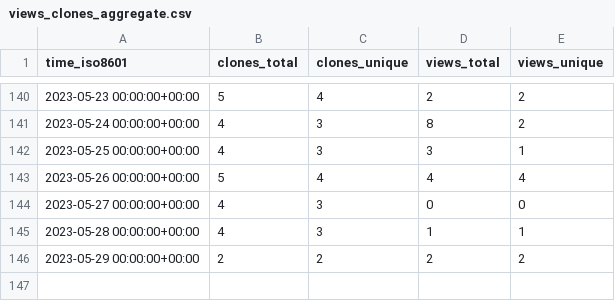
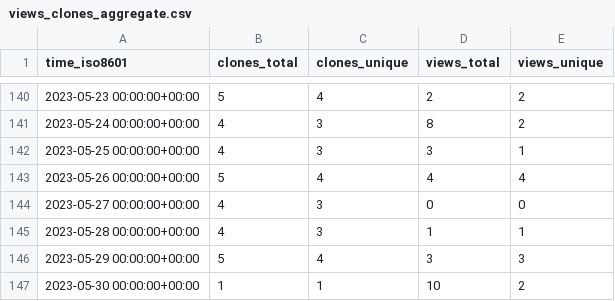
Before and after one commit to jongpie/NebulaCacheManager, a CSV file: jongpie/NebulaCacheManager/ghrs-data/views_clones_aggregate.csv, drawn as a sheet; only a part is shown, gaps mark what is left out.

```diff
--- a/jongpie/NebulaCacheManager/ghrs-data/views_clones_aggregate.csv
+++ b/jongpie/NebulaCacheManager/ghrs-data/views_clones_aggregate.csv
@@ -145,2 +145,3 @@ time_iso8601,clones_total,clones_unique,views_total,views_unique
 2023-05-28 00:00:00+00:00,4,3,1,1
-2023-05-29 00:00:00+00:00,2,2,2,2
+2023-05-29 00:00:00+00:00,5,4,3,3
+2023-05-30 00:00:00+00:00,1,1,10,2
```
Also changed, not shown: 1 other file.
